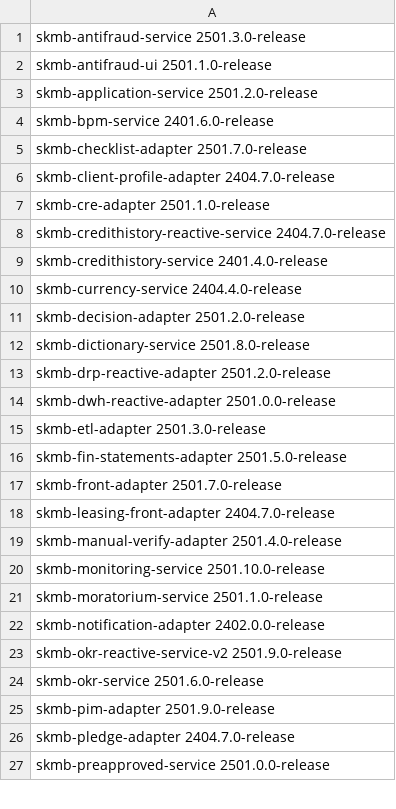
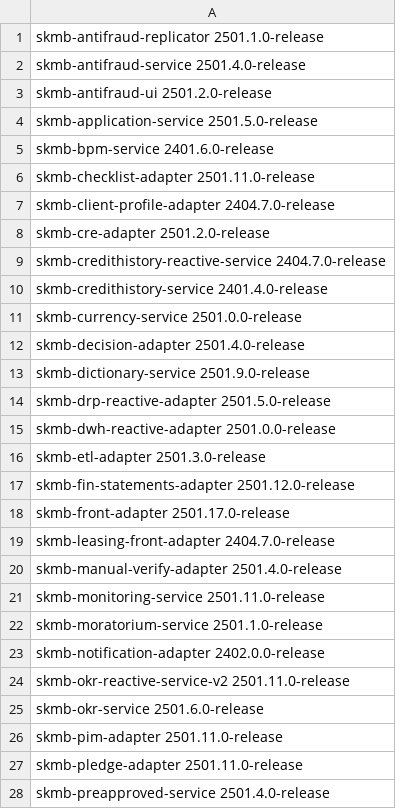
Before and after one commit to oresh247/PageAutoGenWithGIT, a CSV file: data/prod.csv, drawn as a sheet; only a part is shown; the diff covers the shown part only.

```diff
--- a/data/prod.csv
+++ b/data/prod.csv
@@ -1,3 +1,4 @@
-skmb-antifraud-service 2501.3.0-release
-skmb-antifraud-ui           2501.1.0-release
-skmb-application-service            2501.2.0-release
+skmb-antifraud-replicator          2501.1.0-release
+skmb-antifraud-service  2501.4.0-release
+skmb-antifraud-ui          2501.2.0-release
+skmb-application-service            2501.5.0-release
@@ -5,3 +6,3 @@ skmb-bpm-service          2401.6.0-release
-skmb-checklist-adapter 2501.7.0-release
+skmb-checklist-adapter 2501.11.0-release
 skmb-client-profile-adapter       2404.7.0-release
-skmb-cre-adapter           2501.1.0-release
+skmb-cre-adapter          2501.2.0-release
@@ -9,6 +10,6 @@ skmb-credithistory-reactive-service       2404.7.0-release
 skmb-credithistory-service         2401.4.0-release
-skmb-currency-service 2404.4.0-release
-skmb-decision-adapter 2501.2.0-release
-skmb-dictionary-service               2501.8.0-release
-skmb-drp-reactive-adapter        2501.2.0-release
+skmb-currency-service  2501.0.0-release
+skmb-decision-adapter  2501.4.0-release
+skmb-dictionary-service             2501.9.0-release
+skmb-drp-reactive-adapter        2501.5.0-release
 skmb-dwh-reactive-adapter       2501.0.0-release
@@ -16,2 +17,2 @@ skmb-etl-adapter            2501.3.0-release
-skmb-fin-statements-adapter    2501.5.0-release
-skmb-front-adapter       2501.7.0-release
+skmb-fin-statements-adapter     2501.12.0-release
+skmb-front-adapter       2501.17.0-release
@@ -20,4 +21,4 @@ skmb-manual-verify-adapter     2501.4.0-release
-skmb-monitoring-service            2501.10.0-release
+skmb-monitoring-service            2501.11.0-release
 skmb-moratorium-service          2501.1.0-release
 skmb-notification-adapter          2402.0.0-release
-skmb-okr-reactive-service-v2    2501.9.0-release
+skmb-okr-reactive-service-v2     2501.11.0-release
@@ -25,3 +26,3 @@ skmb-okr-service            2501.6.0-release
-skmb-pim-adapter          2501.9.0-release
-skmb-pledge-adapter    2404.7.0-release
-skmb-preapproved-service         2501.0.0-release
+skmb-pim-adapter         2501.11.0-release
+skmb-pledge-adapter    2501.11.0-release
+skmb-preapproved-service         2501.4.0-release
```
Also changed, not shown: 6 edited cells elsewhere in this file, 1 other file.
